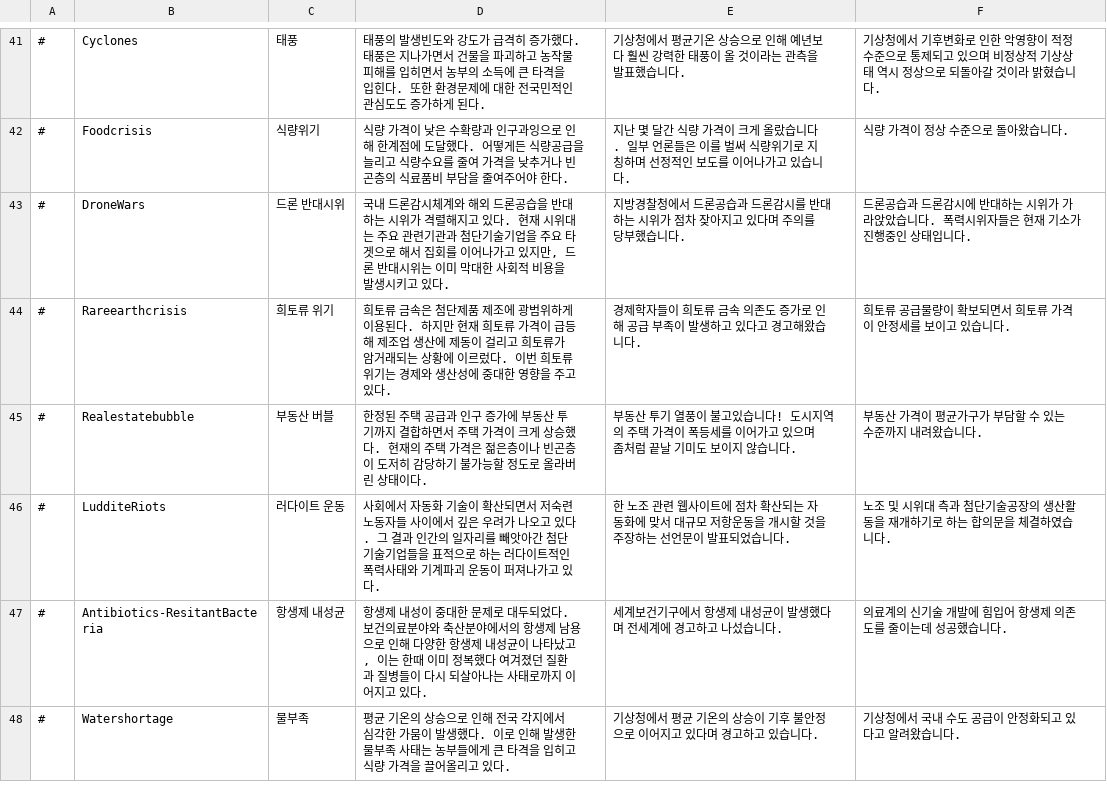
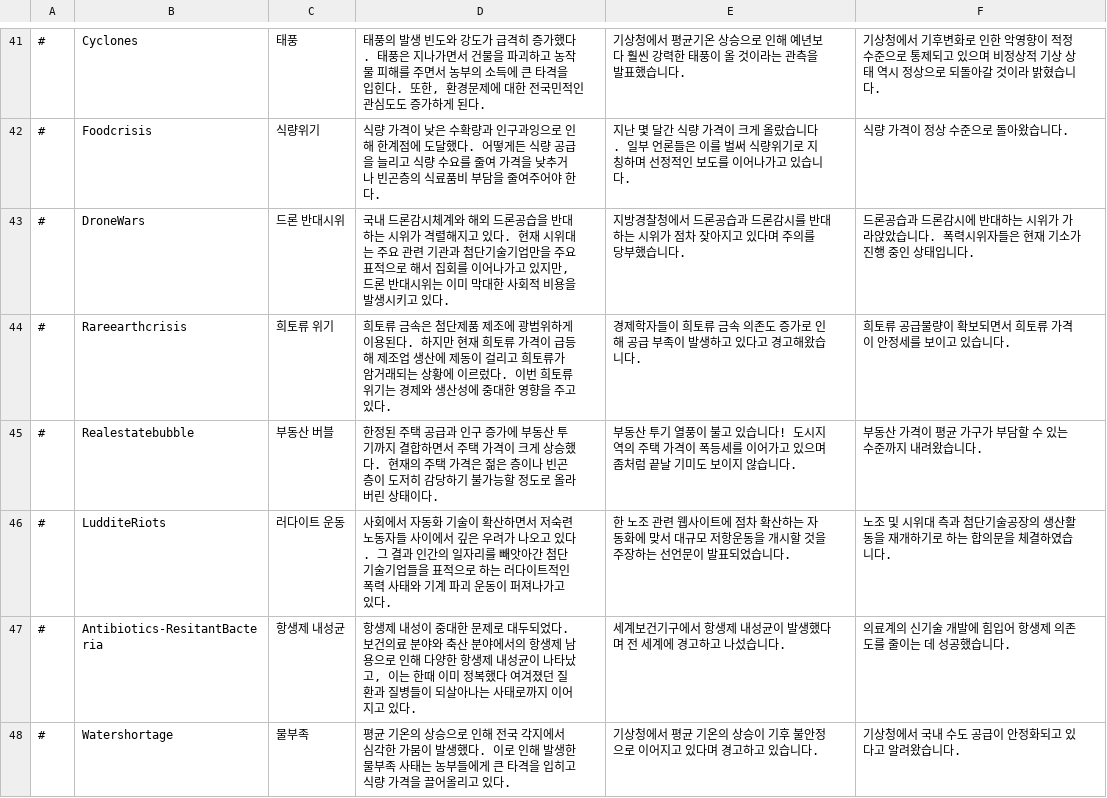
Before and after one commit to whiteforce4/Democracy4KoreanTranslation, a CSV file: Korean/situations.csv, drawn as a sheet; only a part is shown, gaps mark what is left out; the diff covers the shown part only.

```diff
--- a/Korean/situations.csv
+++ b/Korean/situations.csv
@@ -41,8 +41,8 @@
-#,Cyclones,태풍,태풍의 발생빈도와 강도가 급격히 증가했다. 태풍은 지나가면서 건물을 파괴하고 농작물 피해를 입히면서 농부의 소득에 큰 타격을 입힌다. 또한 환경문제에 대한 전국민적인 관심도도 증가하게 된다.,기상청에서 평균기온 상승으로 인해 예년보다 훨씬 강력한 태풍이 올 것이라는 관측을 발표했습니다.,기상청에서 기후변화로 인한 악영향이 적정수준으로 통제되고 있으며 비정상적 기상상태 역시 정상으로 되돌아갈 것이라 밝혔습니다.
-#,Foodcrisis,식량위기,식량 가격이 낮은 수확량과 인구과잉으로 인해 한계점에 도달했다. 어떻게든 식량공급을 늘리고 식량수요를 줄여 가격을 낮추거나 빈곤층의 식료품비 부담을 줄여주어야 한다.,지난 몇 달간 식량 가격이 크게 올랐습니다. 일부 언론들은 이를 벌써 식량위기로 지칭하며 선정적인 보도를 이어나가고 있습니다.,식량 가격이 정상 수준으로 돌아왔습니다.
-#,DroneWars,드론 반대시위,"국내 드론감시체계와 해외 드론공습을 반대하는 시위가 격렬해지고 있다. 현재 시위대는 주요 관련기관과 첨단기술기업을 주요 타겟으로 해서 집회를 이어나가고 있지만, 드론 반대시위는 이미 막대한 사회적 비용을 발생시키고 있다.",지방경찰청에서 드론공습과 드론감시를 반대하는 시위가 점차 잦아지고 있다며 주의를 당부했습니다.,드론공습과 드론감시에 반대하는 시위가 가라앉았습니다. 폭력시위자들은 현재 기소가 진행중인 상태입니다.
-#,Rareearthcrisis,희토류 위기,희토류 금속은 첨단제품 제조에 광범위하게 이용된다. 하지만 현재 희토류 가격이 급등해 제조업 생산에 제동이 걸리고 희토류가 암거래되는 상황에 이르렀다. 이번 희토류 위기는 경제와 생산성에 중대한 영향을 주고있다.,경제학자들이 희토류 금속 의존도 증가로 인해 공급 부족이 발생하고 있다고 경고해왔습니다.,희토류 공급물량이 확보되면서 희토류 가격이 안정세를 보이고 있습니다.
-#,Realestatebubble,부동산 버블,한정된 주택 공급과 인구 증가에 부동산 투기까지 결합하면서 주택 가격이 크게 상승했다. 현재의 주택 가격은 젊은층이나 빈곤층이 도저히 감당하기 불가능할 정도로 올라버린 상태이다.,부동산 투기 열풍이 불고있습니다! 도시지역의 주택 가격이 폭등세를 이어가고 있으며 좀처럼 끝날 기미도 보이지 않습니다.,부동산 가격이 평균가구가 부담할 수 있는 수준까지 내려왔습니다.
-#,LudditeRiots,러다이트 운동,사회에서 자동화 기술이 확산되면서 저숙련 노동자들 사이에서 깊은 우려가 나오고 있다. 그 결과 인간의 일자리를 빼앗아간 첨단기술기업들을 표적으로 하는 러다이트적인 폭력사태와 기계파괴 운동이 퍼져나가고 있다.,한 노조 관련 웹사이트에 점차 확산되는 자동화에 맞서 대규모 저항운동을 개시할 것을 주장하는 선언문이 발표되었습니다.,노조 및 시위대 측과 첨단기술공장의 생산활동을 재개하기로 하는 합의문을 체결하였습니다.
-#,Antibiotics-ResitantBacteria,항생제 내성균,"항생제 내성이 중대한 문제로 대두되었다. 보건의료분야와 축산분야에서의 항생제 남용으로 인해 다양한 항생제 내성균이 나타났고, 이는 한때 이미 정복했다 여겨졌던 질환과 질병들이 다시 되살아나는 사태로까지 이어지고 있다.",세계보건기구에서 항생제 내성균이 발생했다며 전세계에 경고하고 나섰습니다.,의료계의 신기술 개발에 힘입어 항생제 의존도를 줄이는데 성공했습니다.
+#,Cyclones,태풍,"태풍의 발생 빈도와 강도가 급격히 증가했다. 태풍은 지나가면서 건물을 파괴하고 농작물 피해를 주면서 농부의 소득에 큰 타격을 입힌다. 또한, 환경문제에 대한 전국민적인 관심도도 증가하게 된다.",기상청에서 평균기온 상승으로 인해 예년보다 훨씬 강력한 태풍이 올 것이라는 관측을 발표했습니다.,기상청에서 기후변화로 인한 악영향이 적정수준으로 통제되고 있으며 비정상적 기상 상태 역시 정상으로 되돌아갈 것이라 밝혔습니다.
+#,Foodcrisis,식량위기,식량 가격이 낮은 수확량과 인구과잉으로 인해 한계점에 도달했다. 어떻게든 식량 공급을 늘리고 식량 수요를 줄여 가격을 낮추거나 빈곤층의 식료품비 부담을 줄여주어야 한다.,지난 몇 달간 식량 가격이 크게 올랐습니다. 일부 언론들은 이를 벌써 식량위기로 지칭하며 선정적인 보도를 이어나가고 있습니다.,식량 가격이 정상 수준으로 돌아왔습니다.
+#,DroneWars,드론 반대시위,"국내 드론감시체계와 해외 드론공습을 반대하는 시위가 격렬해지고 있다. 현재 시위대는 주요 관련 기관과 첨단기술기업만을 주요 표적으로 해서 집회를 이어나가고 있지만, 드론 반대시위는 이미 막대한 사회적 비용을 발생시키고 있다.",지방경찰청에서 드론공습과 드론감시를 반대하는 시위가 점차 잦아지고 있다며 주의를 당부했습니다.,드론공습과 드론감시에 반대하는 시위가 가라앉았습니다. 폭력시위자들은 현재 기소가 진행 중인 상태입니다.
+#,Rareearthcrisis,희토류 위기,희토류 금속은 첨단제품 제조에 광범위하게 이용된다. 하지만 현재 희토류 가격이 급등해 제조업 생산에 제동이 걸리고 희토류가 암거래되는 상황에 이르렀다. 이번 희토류 위기는 경제와 생산성에 중대한 영향을 주고 있다.,경제학자들이 희토류 금속 의존도 증가로 인해 공급 부족이 발생하고 있다고 경고해왔습니다.,희토류 공급물량이 확보되면서 희토류 가격이 안정세를 보이고 있습니다.
+#,Realestatebubble,부동산 버블,한정된 주택 공급과 인구 증가에 부동산 투기까지 결합하면서 주택 가격이 크게 상승했다. 현재의 주택 가격은 젊은 층이나 빈곤층이 도저히 감당하기 불가능할 정도로 올라버린 상태이다.,부동산 투기 열풍이 불고 있습니다! 도시지역의 주택 가격이 폭등세를 이어가고 있으며 좀처럼 끝날 기미도 보이지 않습니다.,부동산 가격이 평균 가구가 부담할 수 있는 수준까지 내려왔습니다.
+#,LudditeRiots,러다이트 운동,사회에서 자동화 기술이 확산하면서 저숙련 노동자들 사이에서 깊은 우려가 나오고 있다. 그 결과 인간의 일자리를 빼앗아간 첨단기술기업들을 표적으로 하는 러다이트적인 폭력 사태와 기계 파괴 운동이 퍼져나가고 있다.,한 노조 관련 웹사이트에 점차 확산하는 자동화에 맞서 대규모 저항운동을 개시할 것을 주장하는 선언문이 발표되었습니다.,노조 및 시위대 측과 첨단기술공장의 생산활동을 재개하기로 하는 합의문을 체결하였습니다.
+#,Antibiotics-ResitantBacteria,항생제 내성균,"항생제 내성이 중대한 문제로 대두되었다. 보건의료 분야와 축산 분야에서의 항생제 남용으로 인해 다양한 항생제 내성균이 나타났고, 이는 한때 이미 정복했다 여겨졌던 질환과 질병들이 되살아나는 사태로까지 이어지고 있다.",세계보건기구에서 항생제 내성균이 발생했다며 전 세계에 경고하고 나섰습니다.,의료계의 신기술 개발에 힘입어 항생제 의존도를 줄이는 데 성공했습니다.
 #,Watershortage,물부족,평균 기온의 상승으로 인해 전국 각지에서 심각한 가뭄이 발생했다. 이로 인해 발생한 물부족 사태는 농부들에게 큰 타격을 입히고 식량 가격을 끌어올리고 있다.,기상청에서 평균 기온의 상승이 기후 불안정으로 이어지고 있다며 경고하고 있습니다.,기상청에서 국내 수도 공급이 안정화되고 있다고 알려왔습니다.
```
Also changed, not shown: 111 edited cells elsewhere in this file.
